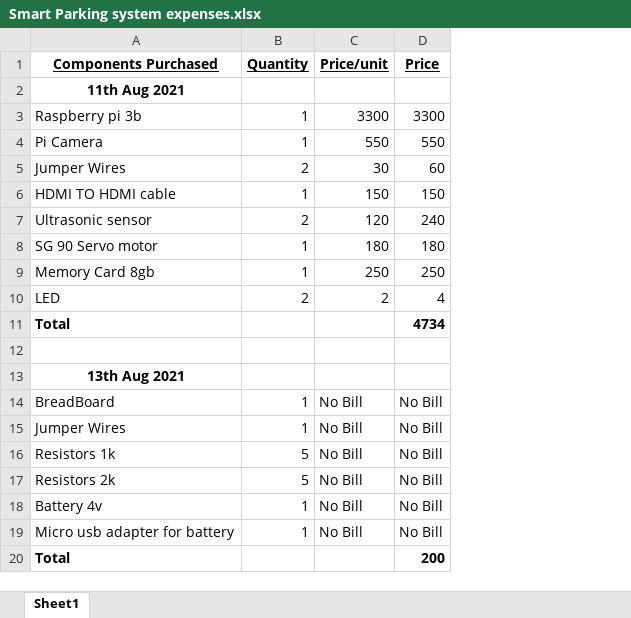
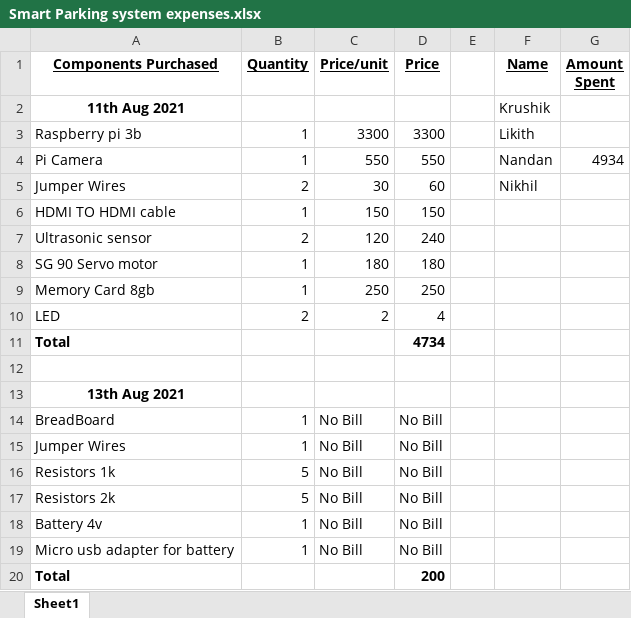
Before and after one commit to NandaNxD/Smart-Parking-System, an Excel workbook: Smart Parking system expenses.xlsx, sheet Sheet1, drawn as a sheet; values as stored, in another font and other column widths than the file's, no borders; the diff names each change by its address in the sheet, - before the commit and + after, or states it on an @@ line.

Commit message:
Add files via upload

```diff
--- a/Smart Parking system expenses.xlsx (sheet Sheet1)
+++ b/Smart Parking system expenses.xlsx (sheet Sheet1)
+column E, empty
+column F (Name), rows 2-5: Krushik | Likith | Nandan | Nikhil
+column G (Amount Spent), row 4: 4934
```
